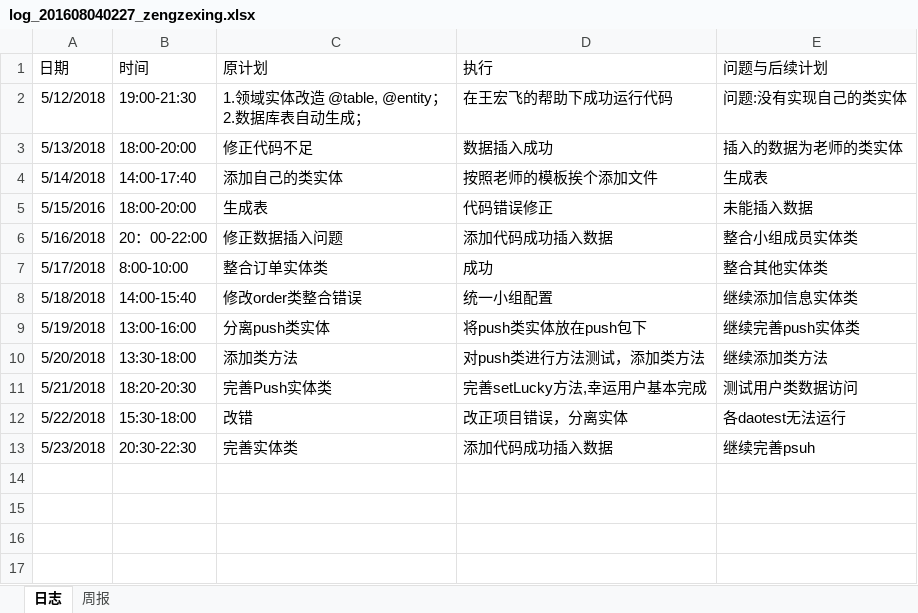
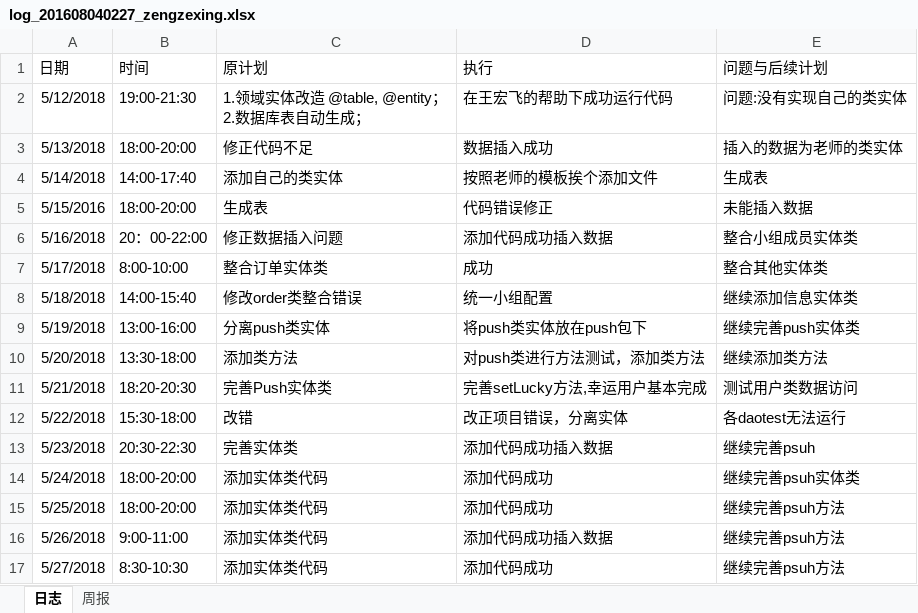
Before and after one commit to xiaoyuan1/xiaoyuandingcan, an Excel workbook: hero/doc/log/log_201608040227_zengzexing.xlsx, sheet 日志, drawn as a sheet; values as stored, in another font and other column widths than the file's, no borders; the diff names each change by its address in the sheet, - before the commit and + after, or states it on an @@ line.

Commit message:
更新日志

```diff
--- a/hero/doc/log/log_201608040227_zengzexing.xlsx (sheet 日志)
+++ b/hero/doc/log/log_201608040227_zengzexing.xlsx (sheet 日志)
+row 14: 5/24/2018 | 18:00-20:00 | 添加实体类代码 | 添加代码成功 | 继续完善psuh实体类
+row 15: 5/25/2018 | 18:00-20:00 | 添加实体类代码 | 添加代码成功 | 继续完善psuh方法
+row 16: 5/26/2018 | 9:00-11:00 | 添加实体类代码 | 添加代码成功插入数据 | 继续完善psuh方法
+row 17: 5/27/2018 | 8:30-10:30 | 添加实体类代码 | 添加代码成功 | 继续完善psuh方法
```
